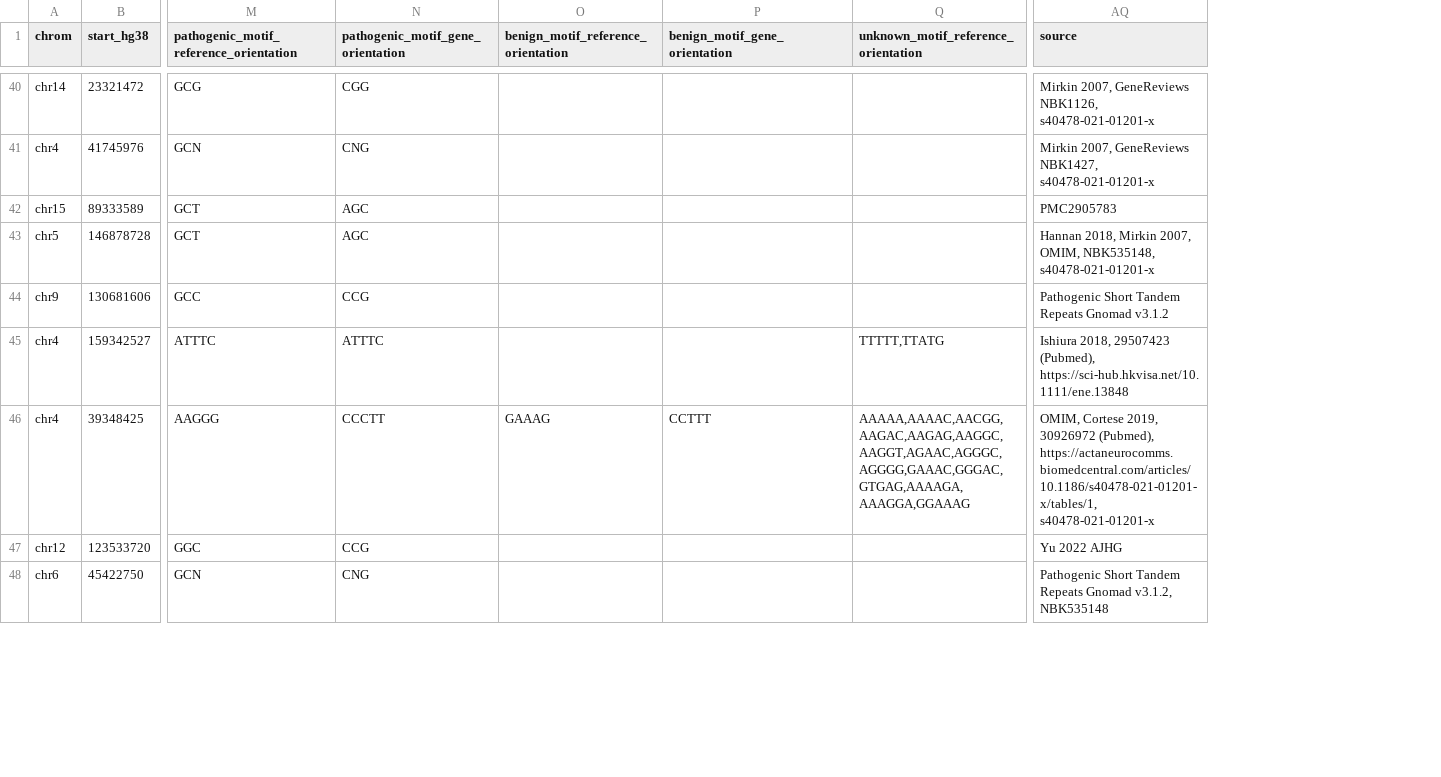
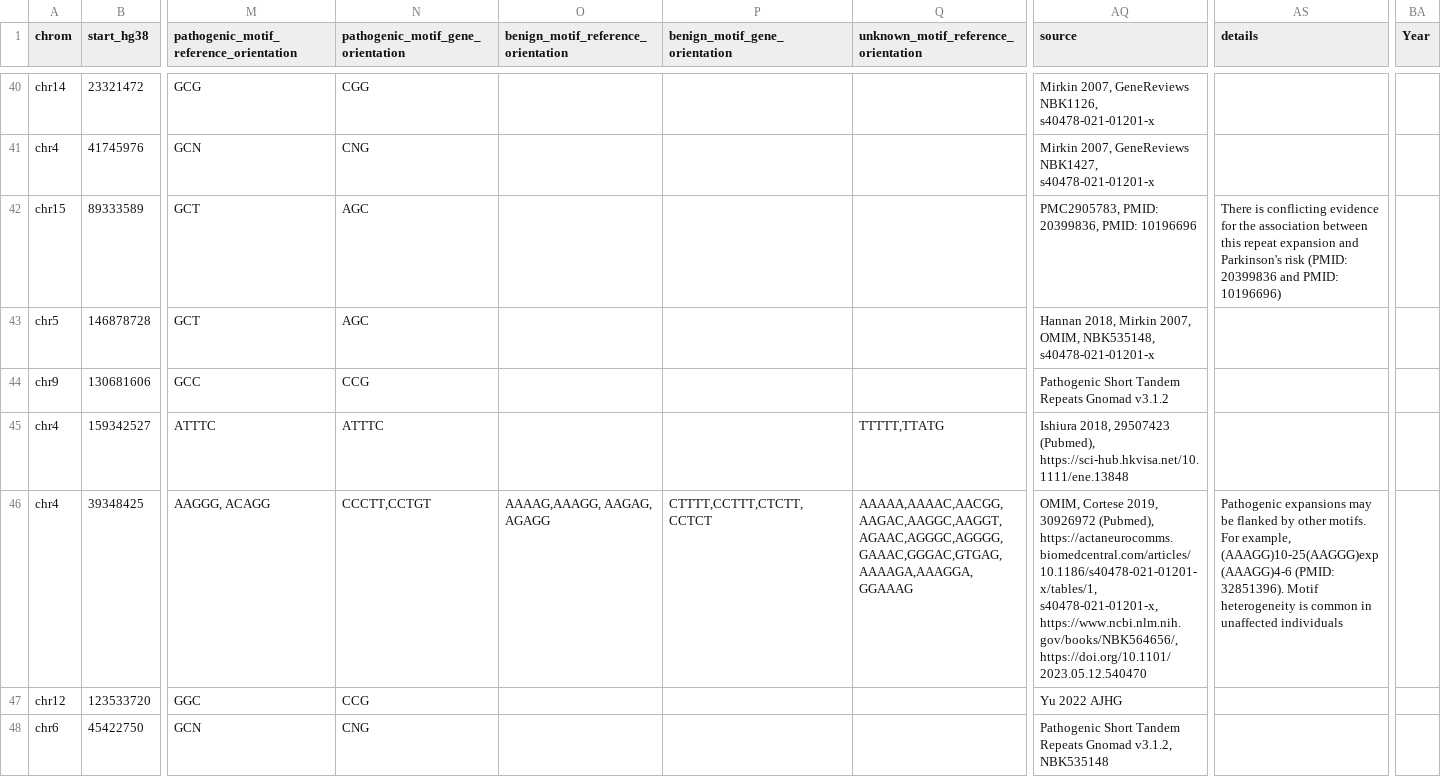
Before and after one commit to dashnowlab/STRchive, a CSV file: data/STR-disease-loci.processed.csv, drawn as a sheet; only a part is shown, gaps mark what is left out; the diff covers the shown part only; the diff names each change by its address in the sheet, - before the commit and + after, or states it on an @@ line.

Commit message:
Add year and details. Flag new and conflicting evidence loci.

```diff
--- a/data/STR-disease-loci.processed.csv
+++ b/data/STR-disease-loci.processed.csv
+column AS (details), rows 42-46: There is conflicting evidence for the association between this repeat expansion and Parkinson's risk (PMID: 20399836 and PMID: 10196696) |  |  |  | Pathogenic expansions may be flanked by other motifs. For example, (AAAGG)10-25(AAGGG)exp(AAAGG)4-6 (PMID: 32851396). Motif heterogeneity is common in unaffected individuals
+column BA (Year), empty
-AQ42 (source): PMC2905783
+AQ42 (source): PMC2905783, PMID: 20399836, PMID: 10196696
-M46: AAGGG
+M46: AAGGG, ACAGG
-N46: CCCTT
+N46: CCCTT,CCTGT
-O46: GAAAG
+O46: AAAAG,AAAGG, AAGAG, AGAGG
-P46 (benign_motif_gene_orientation): CCTTT
+P46 (benign_motif_gene_orientation): CTTTT,CCTTT,CTCTT,CCTCT
-Q46: AAAAA,AAAAC,AACGG,AAGAC,AAGAG,AAGGC,AAGGT,AGAAC,AGGGC,AGGGG,GAAAC,GGGAC,GTGAG,AAAAGA,AAAGGA,GGAAAG
+Q46: AAAAA,AAAAC,AACGG,AAGAC,AAGGC,AAGGT,AGAAC,AGGGC,AGGGG,GAAAC,GGGAC,GTGAG,AAAAGA,AAAGGA,GGAAAG
-AQ46 (source): …(Pubmed), https://actaneurocomms.biomedcentral.com/articles/10.1186/s40478-021-01201-x/tables/1, s40478-021-01201-x
+AQ46 (source): …(Pubmed), https://actaneurocomms.biomedcentral.com/articles/10.1186/s40478-021-01201-x/tables/1, s40478-021-01201-x, https://www.ncbi.nlm.nih.gov/books/NBK564656/, https://doi.org/10.1101/2023.05.12.540470
```
Also changed, not shown: 33 edited cells elsewhere in this file, data/STR-disease-loci.csv, 2 other files.
